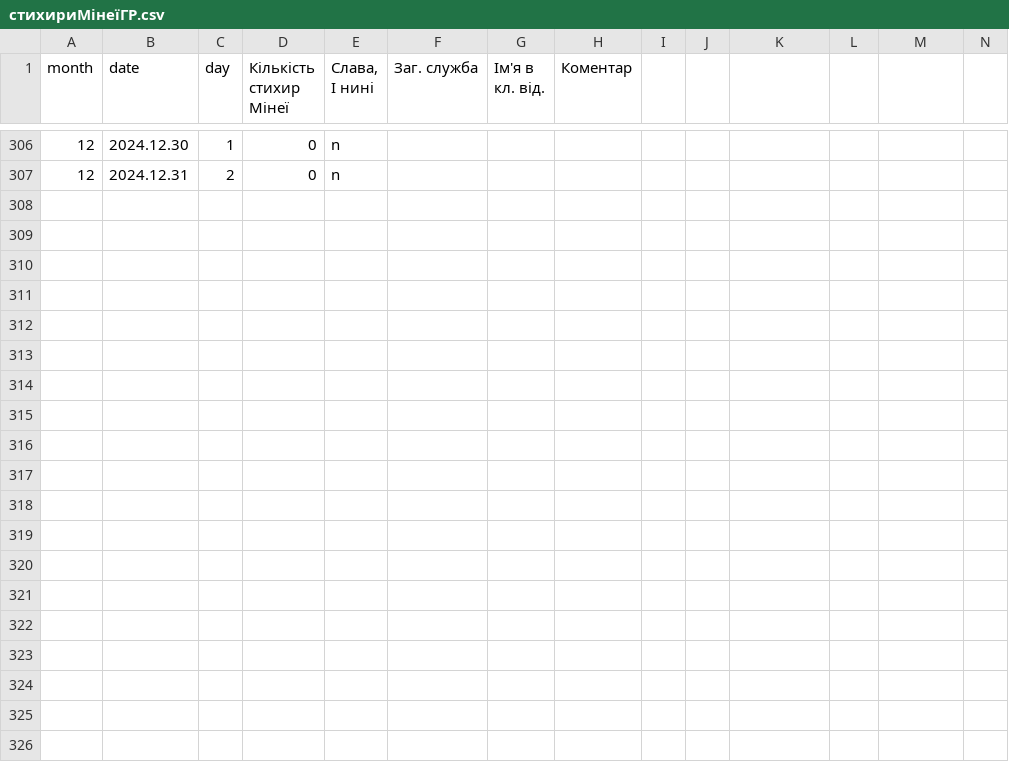
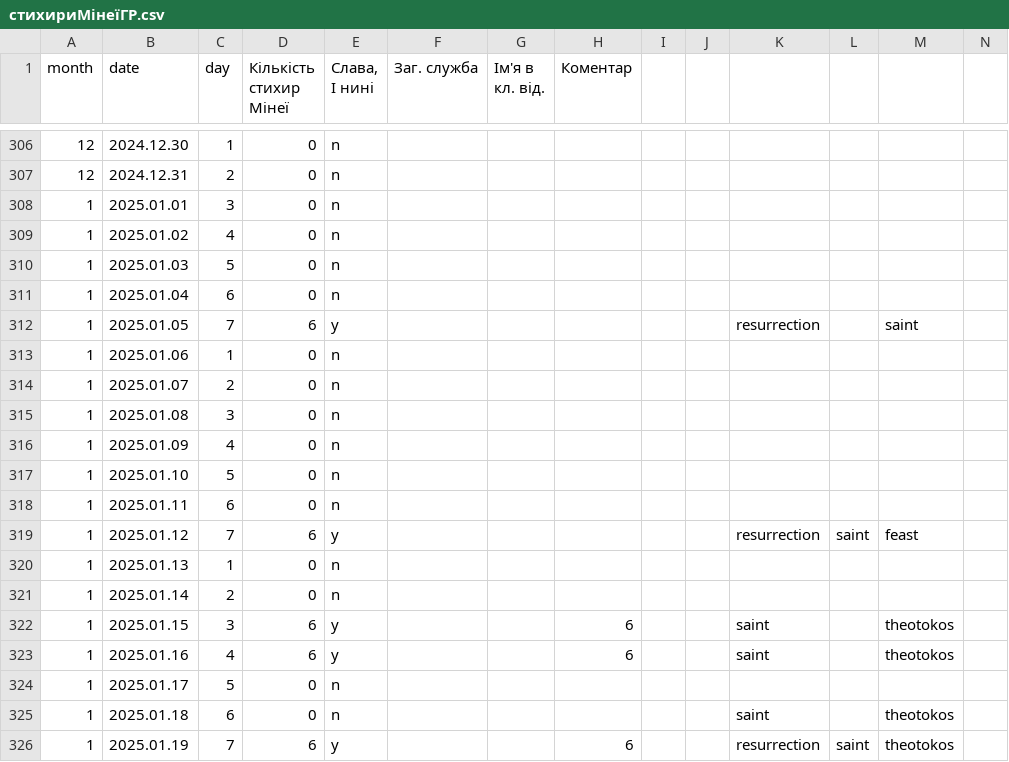
Before and after one commit to 4ugeistr/prayer-service-scripts, a CSV file: flow/20230914_vu_template/стихириМінеїГР.csv, drawn as a sheet; only a part is shown, gaps mark what is left out; the diff covers the shown part only; the diff names each change by its address in the sheet, - before the commit and + after, or states it on an @@ line.

```diff
--- a/flow/20230914_vu_template/стихириМінеїГР.csv
+++ b/flow/20230914_vu_template/стихириМінеїГР.csv
+row 308: 1 | 2025.01.01 | 3 | 0 | n
+row 309: 1 | 2025.01.02 | 4 | 0 | n
+row 310: 1 | 2025.01.03 | 5 | 0 | n
+row 311: 1 | 2025.01.04 | 6 | 0 | n
+row 312: 1 | 2025.01.05 | 7 | 6 | y |  |  |  |  |  | resurrection |  | saint
+row 313: 1 | 2025.01.06 | 1 | 0 | n
+row 314: 1 | 2025.01.07 | 2 | 0 | n
+row 315: 1 | 2025.01.08 | 3 | 0 | n
+row 316: 1 | 2025.01.09 | 4 | 0 | n
+row 317: 1 | 2025.01.10 | 5 | 0 | n
+row 318: 1 | 2025.01.11 | 6 | 0 | n
+row 319: 1 | 2025.01.12 | 7 | 6 | y |  |  |  |  |  | resurrection | saint | feast
+row 320: 1 | 2025.01.13 | 1 | 0 | n
+row 321: 1 | 2025.01.14 | 2 | 0 | n
+row 322: 1 | 2025.01.15 | 3 | 6 | y |  |  | 6 |  |  | saint |  | theotokos
+row 323: 1 | 2025.01.16 | 4 | 6 | y |  |  | 6 |  |  | saint |  | theotokos
+row 324: 1 | 2025.01.17 | 5 | 0 | n
+row 325: 1 | 2025.01.18 | 6 | 0 | n |  |  |  |  |  | saint |  | theotokos
+row 326: 1 | 2025.01.19 | 7 | 6 | y |  |  | 6 |  |  | resurrection | saint | theotokos
```
Also changed, not shown: 12 added rows elsewhere in this file, flow/20230914_vu_template/тропаріГР.csv, 5 other files.
